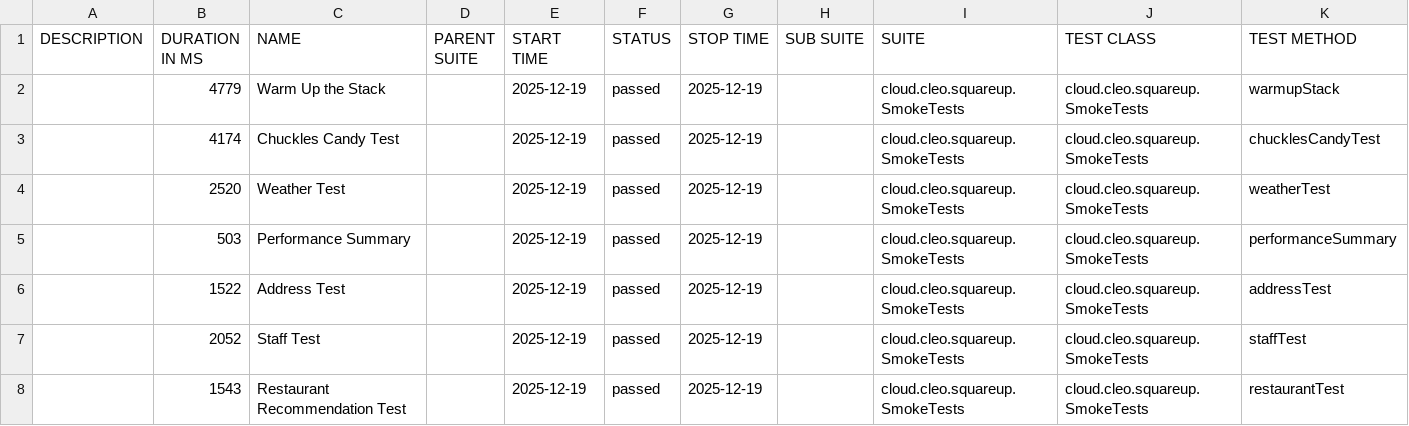
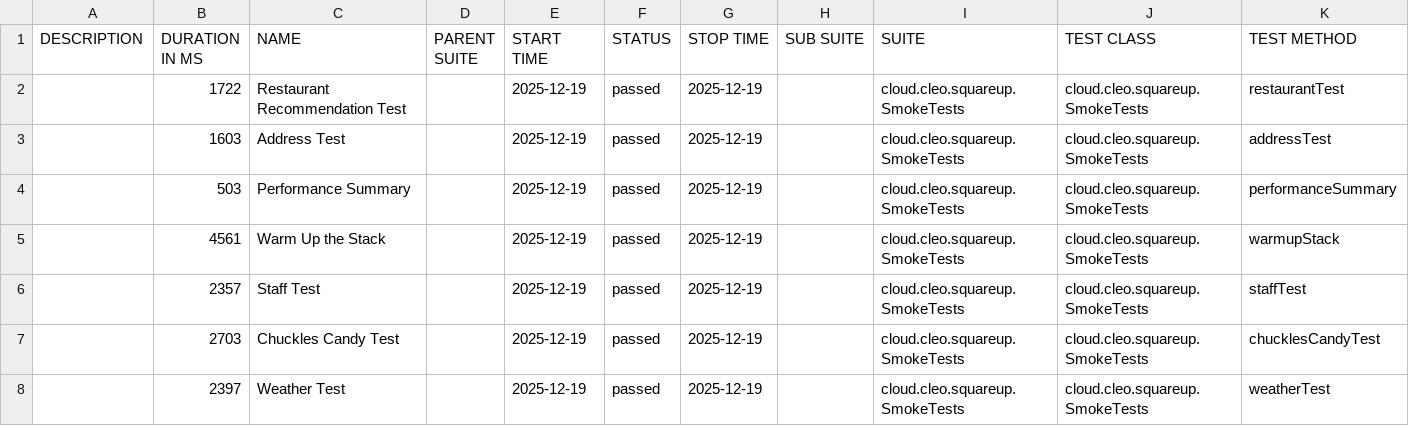
Before and after one commit to docwho2/java-squareup-spring-ai-ivr, a CSV file: us.meta.llama4-scout-17b-instruct-v1_0/SmokeTests/data/suites.csv, drawn as a sheet.

```diff
--- a/us.meta.llama4-scout-17b-instruct-v1_0/SmokeTests/data/suites.csv
+++ b/us.meta.llama4-scout-17b-instruct-v1_0/SmokeTests/data/suites.csv
@@ -1,8 +1,8 @@
 "DESCRIPTION","DURATION IN MS","NAME","PARENT SUITE","START TIME","STATUS","STOP TIME","SUB SUITE","SUITE","TEST CLASS","TEST METHOD"
-"","4779","Warm Up the Stack","","2025-12-19","passed","2025-12-19","","cloud.cleo.squareup.SmokeTests","cloud.cleo.squareup.SmokeTests","warmupStack"
-"","4174","Chuckles Candy Test","","2025-12-19","passed","2025-12-19","","cloud.cleo.squareup.SmokeTests","cloud.cleo.squareup.SmokeTests","chucklesCandyTest"
-"","2520","Weather Test","","2025-12-19","passed","2025-12-19","","cloud.cleo.squareup.SmokeTests","cloud.cleo.squareup.SmokeTests","weatherTest"
+"","1722","Restaurant Recommendation Test","","2025-12-19","passed","2025-12-19","","cloud.cleo.squareup.SmokeTests","cloud.cleo.squareup.SmokeTests","restaurantTest"
+"","1603","Address Test","","2025-12-19","passed","2025-12-19","","cloud.cleo.squareup.SmokeTests","cloud.cleo.squareup.SmokeTests","addressTest"
 "","503","Performance Summary","","2025-12-19","passed","2025-12-19","","cloud.cleo.squareup.SmokeTests","cloud.cleo.squareup.SmokeTests","performanceSummary"
-"","1522","Address Test","","2025-12-19","passed","2025-12-19","","cloud.cleo.squareup.SmokeTests","cloud.cleo.squareup.SmokeTests","addressTest"
-"","2052","Staff Test","","2025-12-19","passed","2025-12-19","","cloud.cleo.squareup.SmokeTests","cloud.cleo.squareup.SmokeTests","staffTest"
-"","1543","Restaurant Recommendation Test","","2025-12-19","passed","2025-12-19","","cloud.cleo.squareup.SmokeTests","cloud.cleo.squareup.SmokeTests","restaurantTest"
+"","4561","Warm Up the Stack","","2025-12-19","passed","2025-12-19","","cloud.cleo.squareup.SmokeTests","cloud.cleo.squareup.SmokeTests","warmupStack"
+"","2357","Staff Test","","2025-12-19","passed","2025-12-19","","cloud.cleo.squareup.SmokeTests","cloud.cleo.squareup.SmokeTests","staffTest"
+"","2703","Chuckles Candy Test","","2025-12-19","passed","2025-12-19","","cloud.cleo.squareup.SmokeTests","cloud.cleo.squareup.SmokeTests","chucklesCandyTest"
+"","2397","Weather Test","","2025-12-19","passed","2025-12-19","","cloud.cleo.squareup.SmokeTests","cloud.cleo.squareup.SmokeTests","weatherTest"
```
Also changed, not shown: us.meta.llama4-scout-17b-instruct-v1_0/SmokeTests/data/behaviors.csv, 51 other files.
